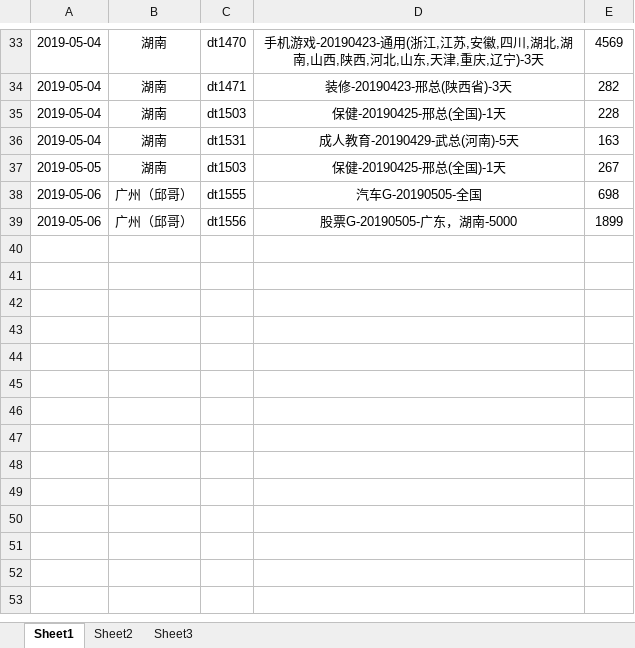
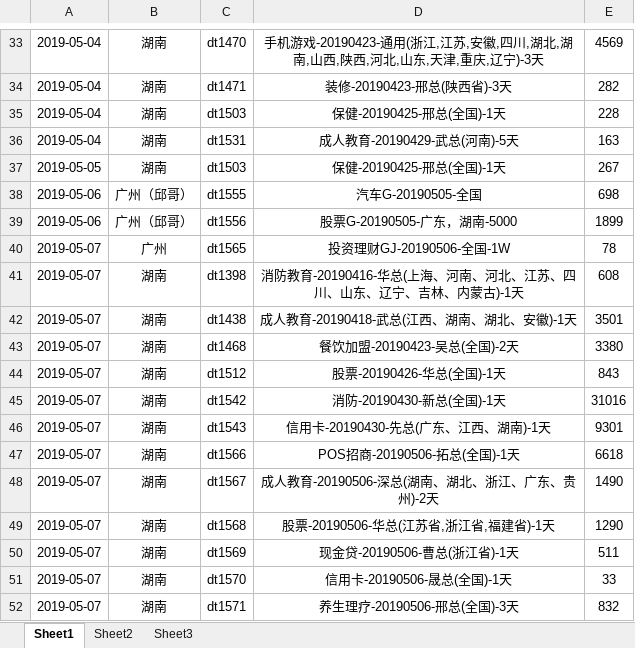
Before and after one commit to janice-cjy/data-log, an Excel workbook: 数据汇总/数据汇总-201905.xlsx, sheet Sheet1, drawn as a sheet; only a part is shown, gaps mark what is left out; values as stored, in another font and other column widths than the file's, no borders; the diff names each change by its address in the sheet, - before the commit and + after, or states it on an @@ line.

```diff
--- a/数据汇总/数据汇总-201905.xlsx (sheet Sheet1)
+++ b/数据汇总/数据汇总-201905.xlsx (sheet Sheet1)
+row 40: 2019-05-07 | 广州 | dt1565 | 投资理财GJ-20190506-全国-1W | 78
+row 41: 2019-05-07 | 湖南 | dt1398 | 消防教育-20190416-华总(上海、河南、河北、江苏、四川、山东、辽宁、吉林、内蒙古)-1天 | 608
+row 42: 2019-05-07 | 湖南 | dt1438 | 成人教育-20190418-武总(江西、湖南、湖北、安徽)-1天 | 3501
+row 43: 2019-05-07 | 湖南 | dt1468 | 餐饮加盟-20190423-吴总(全国)-2天 | 3380
+row 44: 2019-05-07 | 湖南 | dt1512 | 股票-20190426-华总(全国)-1天 | 843
+row 45: 2019-05-07 | 湖南 | dt1542 | 消防-20190430-新总(全国)-1天 | 31016
+row 46: 2019-05-07 | 湖南 | dt1543 | 信用卡-20190430-先总(广东、江西、湖南)-1天 | 9301
+row 47: 2019-05-07 | 湖南 | dt1566 | POS招商-20190506-拓总(全国)-1天 | 6618
+row 48: 2019-05-07 | 湖南 | dt1567 | 成人教育-20190506-深总(湖南、湖北、浙江、广东、贵州)-2天 | 1490
+row 49: 2019-05-07 | 湖南 | dt1568 | 股票-20190506-华总(江苏省,浙江省,福建省)-1天 | 1290
+row 50: 2019-05-07 | 湖南 | dt1569 | 现金贷-20190506-曹总(浙江省)-1天 | 511
+row 51: 2019-05-07 | 湖南 | dt1570 | 信用卡-20190506-晟总(全国)-1天 | 33
+row 52: 2019-05-07 | 湖南 | dt1571 | 养生理疗-20190506-邢总(全国)-3天 | 832
```
Also changed, not shown: 13 other files.
